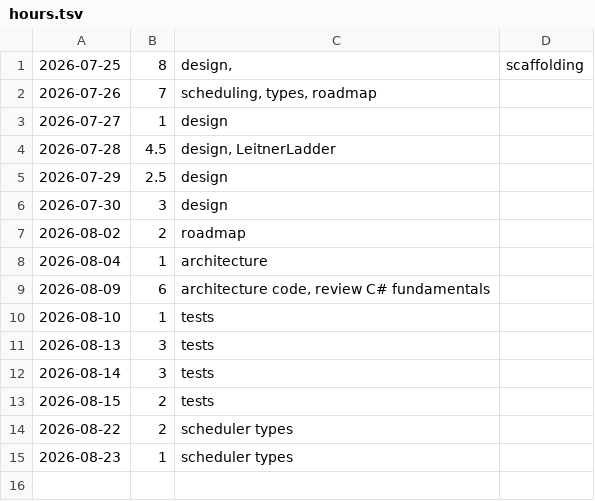
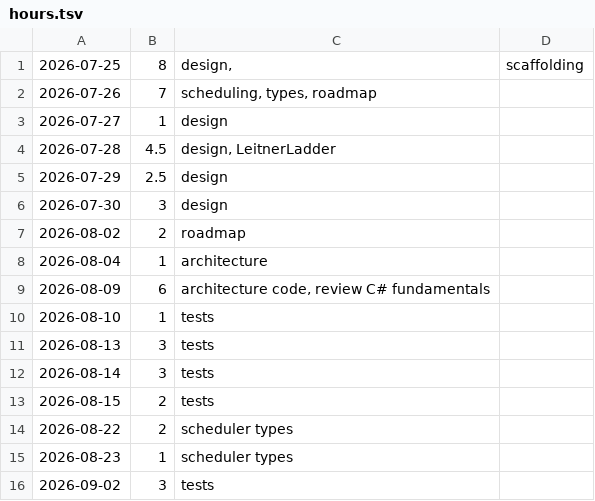
Before and after one commit to Makketeller/StudyDiary, a TSV file: hours.tsv, drawn as a sheet.

Commit message:
docs(design): update STATUS and hours after scheduler tests

```diff
--- a/hours.tsv
+++ b/hours.tsv
@@ -15 +15,2 @@
 2026-08-23	1	scheduler types
+2026-09-02	3	tests
```
Also changed, not shown: 1 other file.
